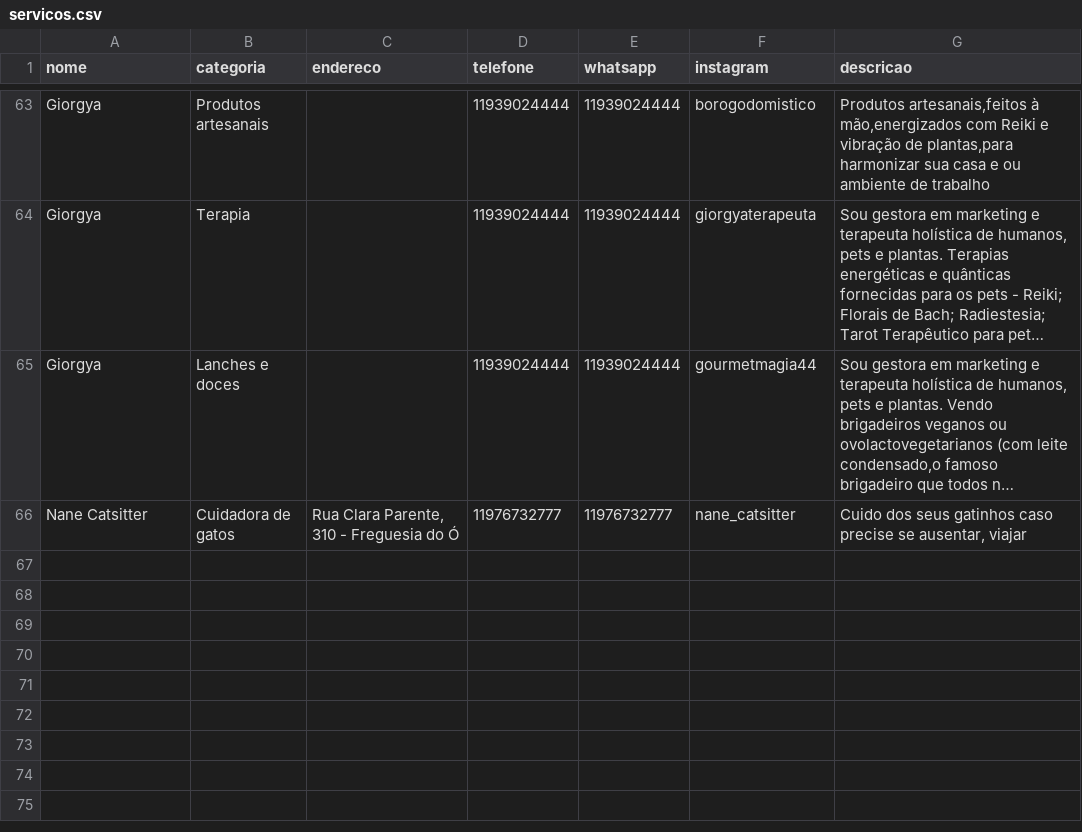
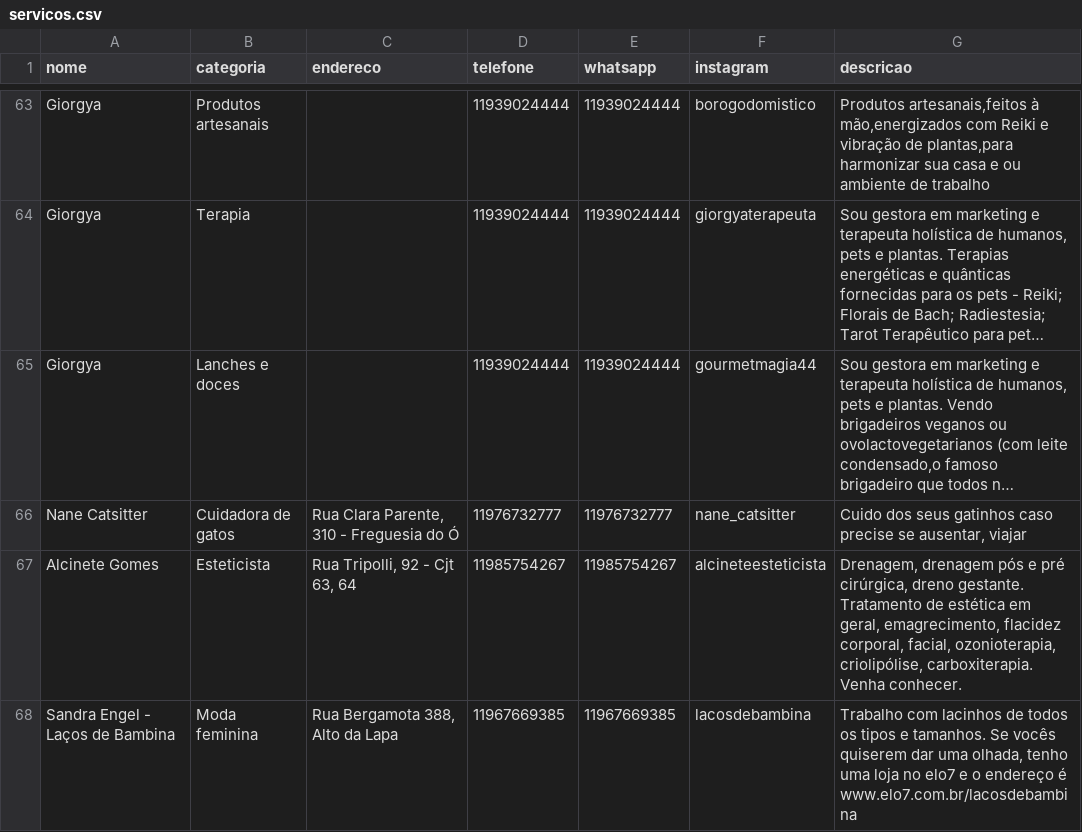
Before and after one commit to soilmo/Indica, a CSV file: servicos.csv, drawn as a sheet; only a part is shown, gaps mark what is left out; long unchanged cells end in …; ↵ is a line break in a cell; the diff names each change by its address in the sheet, - before the commit and + after, or states it on an @@ line.

Commit message:
Add files via upload

```diff
--- a/servicos.csv
+++ b/servicos.csv
+row 67: Alcinete Gomes | Esteticista | Rua Tripolli, 92 - Cjt 63, 64 | 11985754267 | 11985754267 | alcineteesteticista | Drenagem, drenagem pós e pré cirúrgica, dreno gestante. ↵ Tratamento de estética em geral, emagrecimento, flacidez corporal, facial, ozonioterapia, criolipólise, carboxiterapia. ↵ Venha conhecer.
+row 68: Sandra Engel - Laços de Bambina | Moda feminina | Rua Bergamota 388, Alto da Lapa | 11967669385 | 11967669385 | lacosdebambina | Trabalho com lacinhos de todos os tipos e tamanhos. Se vocês quiserem dar uma olhada, tenho uma loja no elo7 e o endereço é www.elo7.com.br/lacosdebambina
```
